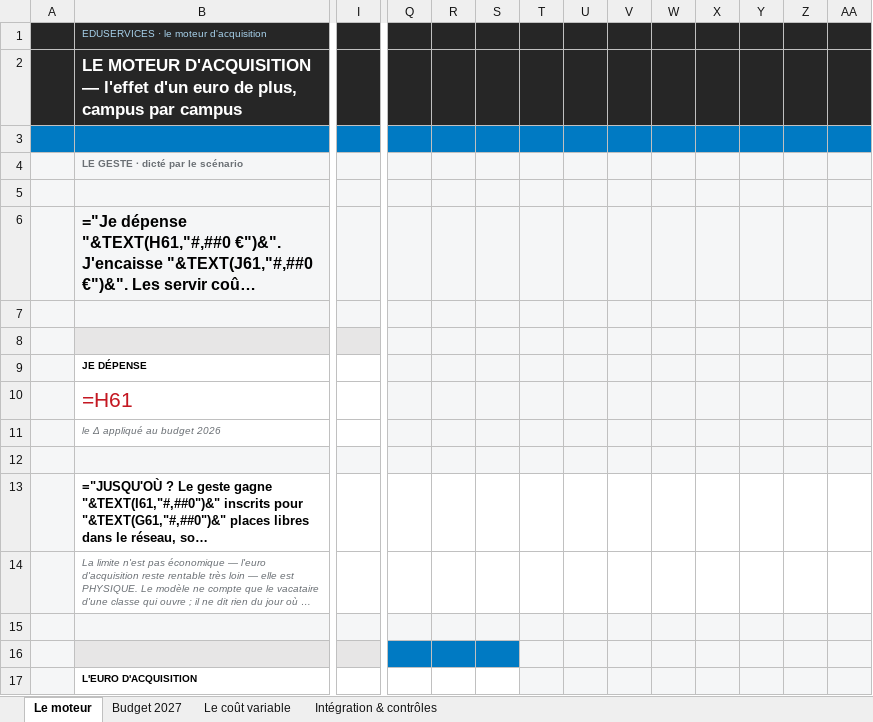
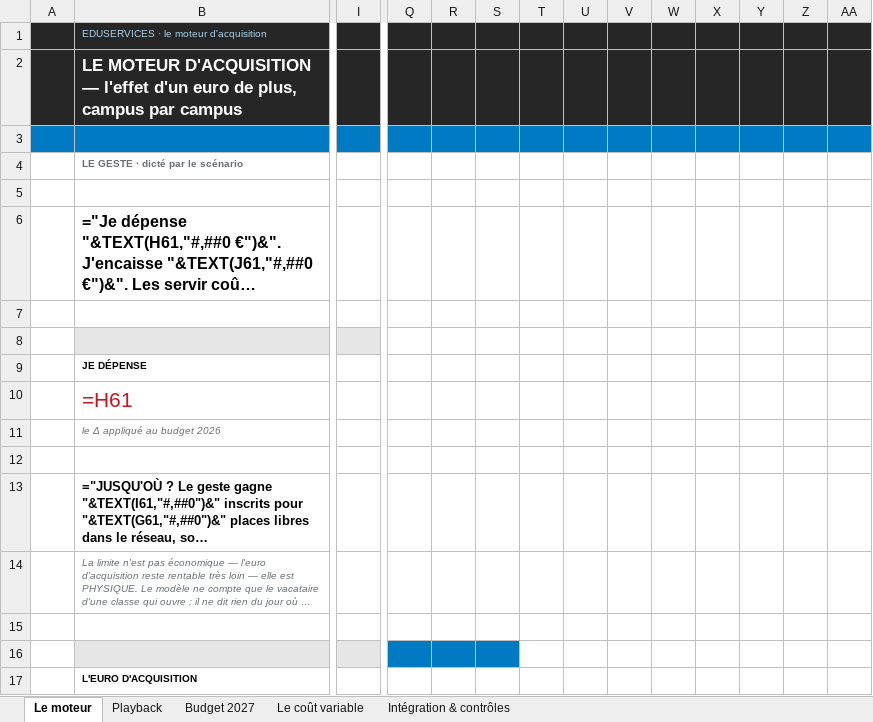
Before and after one commit to elmeziatims-art/demo5, an Excel workbook: eduservices/MOTEUR_MASQUE.xlsx, sheet Le moteur, drawn as a sheet; only a part is shown, gaps mark what is left out; long unchanged cells end in …; values as stored, in another font and other column widths than the file's, no borders; formulas without a stored value are shown as written; conditional formats not drawn; the diff covers the shown part only; the diff names each change by its address in the sheet, - before the commit and + after, or states it on an @@ line.

```diff
--- a/eduservices/MOTEUR_MASQUE.xlsx (sheet Le moteur)
+++ b/eduservices/MOTEUR_MASQUE.xlsx (sheet Le moteur)
+sheet tab: Playback
-A4:B7 fill: #F5F6F7
+A4:B7 fill: none
-I4 fill: #F5F6F7
+I4 fill: none
-Q4:AA7 fill: #F5F6F7
+Q4:AA7 fill: none
-I5:I7 fill: #F5F6F7
+I5:I7 fill: none
-A8:A11 fill: #F5F6F7
+A8:A11 fill: none
-Q8:AA11 fill: #F5F6F7
+Q8:AA11 fill: none
-A12:B12 fill: #F5F6F7
+A12:B12 fill: none
-I12 fill: #F5F6F7
+I12 fill: none
-Q12:AA12 fill: #F5F6F7
+Q12:AA12 fill: none
-A13:A14 fill: #F5F6F7
+A13:A14 fill: none
-A15:B15 fill: #F5F6F7
+A15:B15 fill: none
-I15 fill: #F5F6F7
+I15 fill: none
-Q15:AA15 fill: #F5F6F7
+Q15:AA15 fill: none
-A16:A17 fill: #F5F6F7
+A16:A17 fill: none
-T16:AA17 fill: #F5F6F7
+T16:AA17 fill: none
```
Also changed, not shown: cell formats elsewhere in this sheet, 1 other file.
